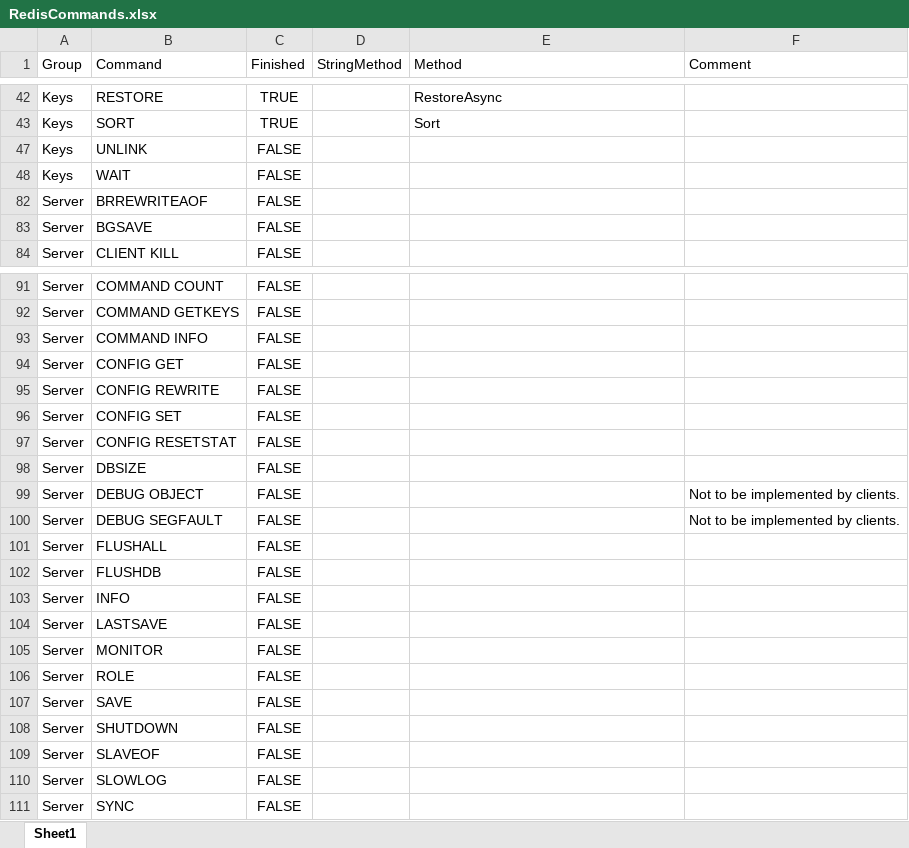
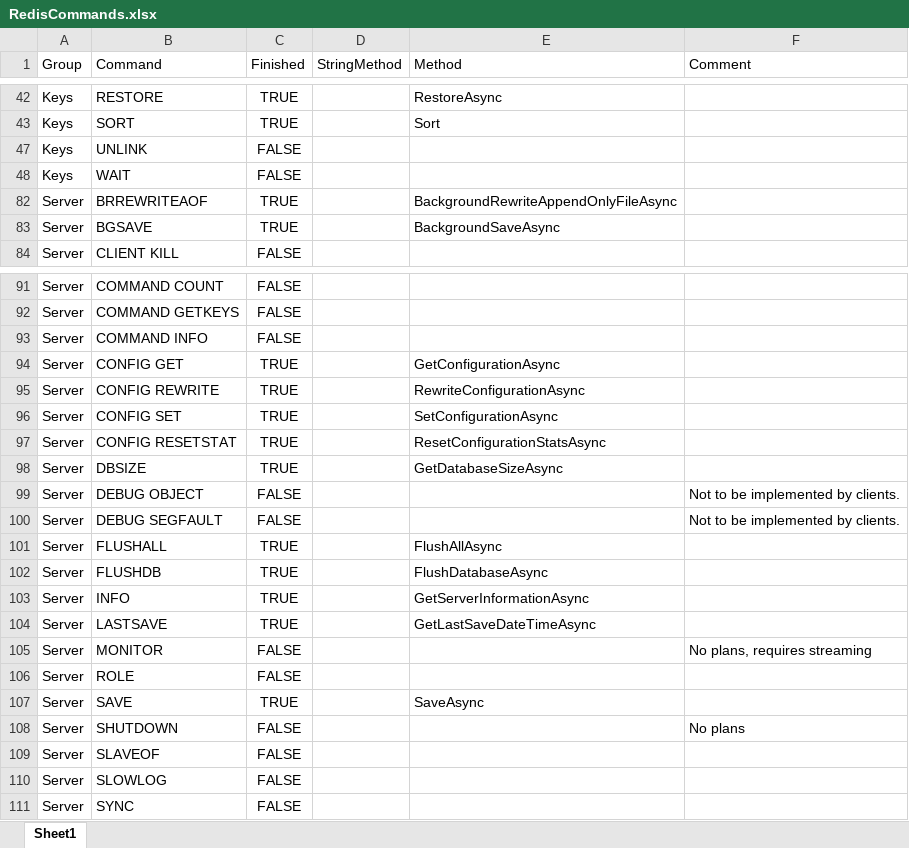
Before and after one commit to cleverguy25/Redis.NetCore, an Excel workbook: RedisCommands.xlsx, sheet Sheet1, drawn as a sheet; only a part is shown, gaps mark what is left out; values as stored, in another font and other column widths than the file's, no borders; the diff names each change by its address in the sheet, - before the commit and + after, or states it on an @@ line.

Commit message:
INFO, BGSAVE, SAVE, CONFIG GET/SET/RESETSTATS/REWRITE, BGREWRITEAOF, LASTSAVE, DBSIZE, FLUSHDB, FLUSHALL

```diff
--- a/RedisCommands.xlsx (sheet Sheet1)
+++ b/RedisCommands.xlsx (sheet Sheet1)
-C82:C83 (Finished): FALSE
+C82:C83 (Finished): TRUE
-E82 (Method): (empty)
+E82 (Method): BackgroundRewriteAppendOnlyFileAsync
-E83 (Method): (empty)
+E83 (Method): BackgroundSaveAsync
-C94:C98 (Finished): FALSE
+C94:C98 (Finished): TRUE
-E94 (Method): (empty)
+E94 (Method): GetConfigurationAsync
-E95 (Method): (empty)
+E95 (Method): RewriteConfigurationAsync
-E96 (Method): (empty)
+E96 (Method): SetConfigurationAsync
-E97 (Method): (empty)
+E97 (Method): ResetConfigurationStatsAsync
-E98 (Method): (empty)
+E98 (Method): GetDatabaseSizeAsync
-C101:C104 (Finished): FALSE
+C101:C104 (Finished): TRUE
-E101 (Method): (empty)
+E101 (Method): FlushAllAsync
-E102 (Method): (empty)
+E102 (Method): FlushDatabaseAsync
-E103 (Method): (empty)
+E103 (Method): GetServerInformationAsync
-E104 (Method): (empty)
+E104 (Method): GetLastSaveDateTimeAsync
-F105 (Comment): (empty)
+F105 (Comment): No plans, requires streaming
-C107 (Finished): FALSE
+C107 (Finished): TRUE
-E107 (Method): (empty)
+E107 (Method): SaveAsync
-F108 (Comment): (empty)
+F108 (Comment): No plans
```
Also changed, not shown: 6 other files.
